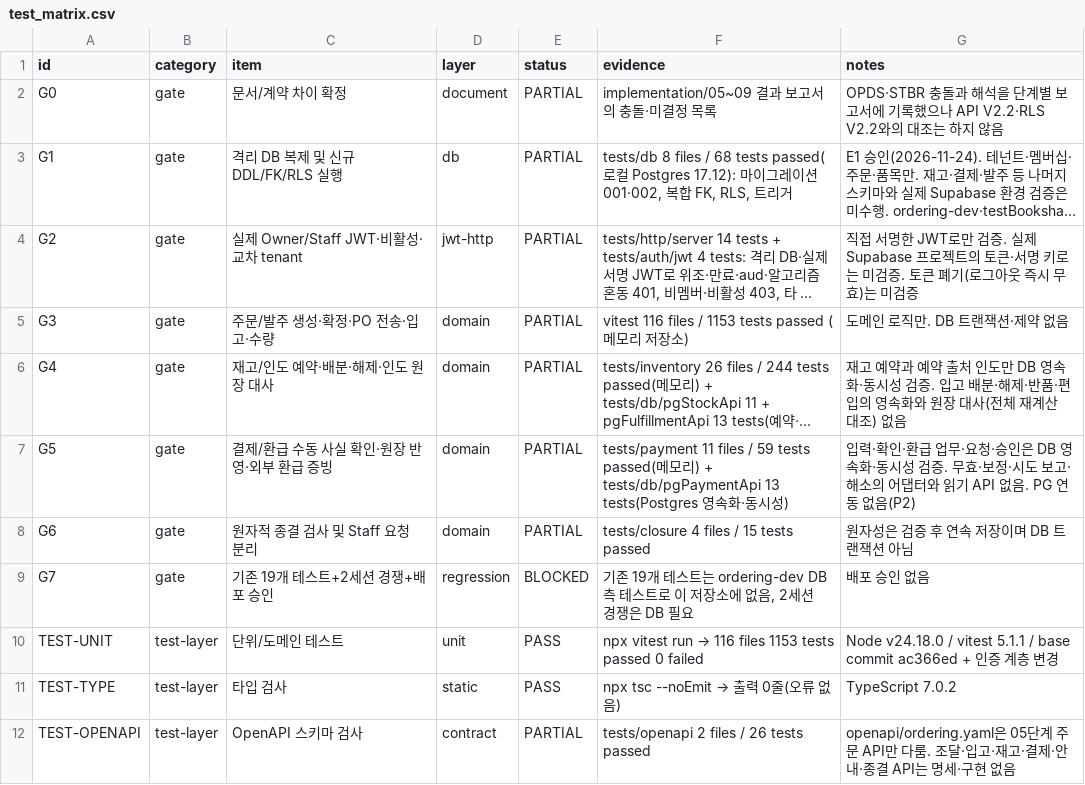
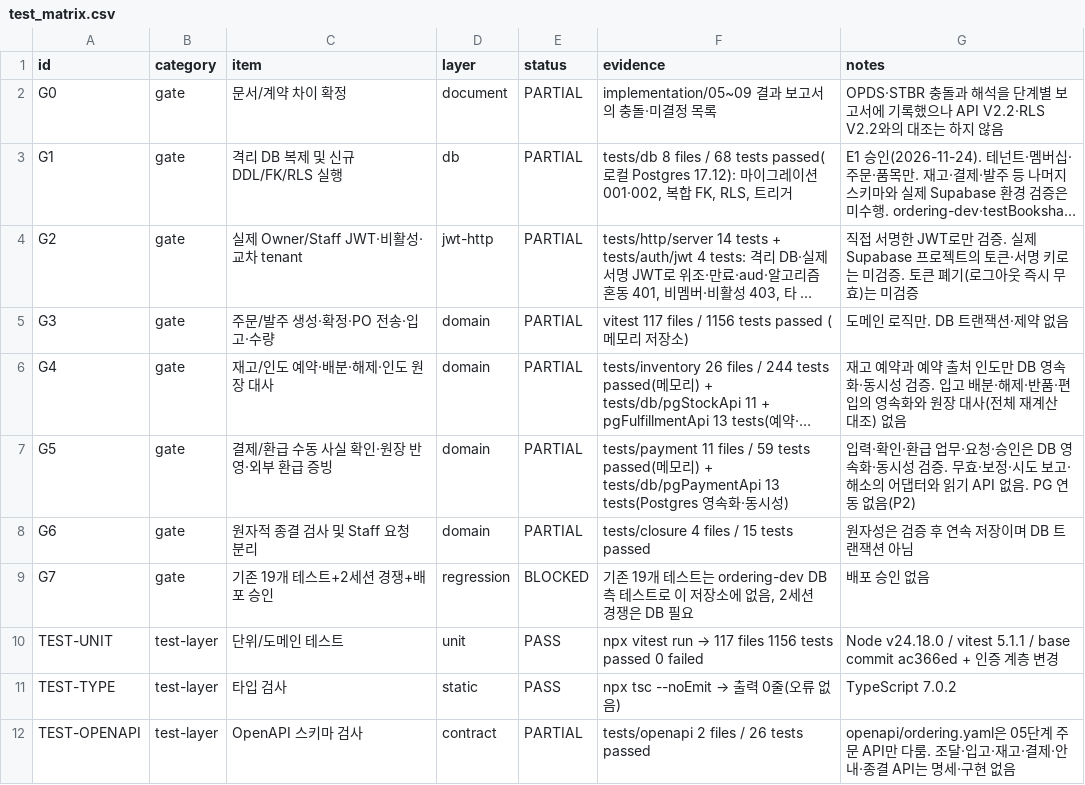
Before and after one commit to espa98/IndieBook-Ordering, a CSV file: testing/test_matrix.csv, drawn as a sheet; only a part is shown; long unchanged cells end in …; the diff names each change by its address in the sheet, - before the commit and + after, or states it on an @@ line.

```diff
--- a/testing/test_matrix.csv
+++ b/testing/test_matrix.csv
-F5 (evidence): vitest 116 files / 1153 tests passed…
+F5 (evidence): vitest 117 files / 1156 tests passed…
@@ F10 (evidence): …run → 116 files 1153 tests passed… → …run → 117 files 1156 tests passed… @@
```
Also changed, not shown: 9 other files.
